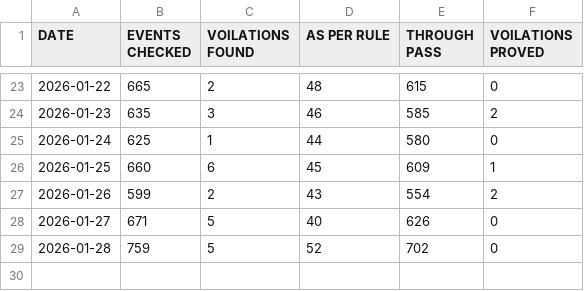
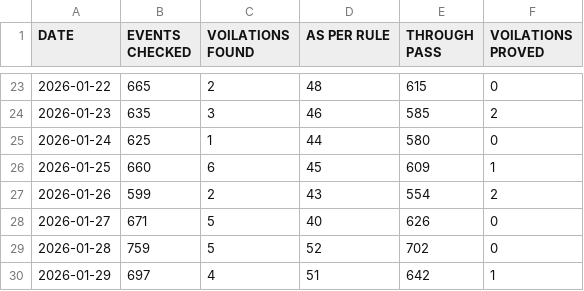
Before and after one commit to mlachhwani/cli-teloc-bmy-dashboard, a CSV file: data/2026-01/bulk_analysis.csv, drawn as a sheet; only a part is shown, gaps mark what is left out.

```diff
--- a/data/2026-01/bulk_analysis.csv
+++ b/data/2026-01/bulk_analysis.csv
@@ -29 +29,2 @@ DATE,EVENTS CHECKED,VOILATIONS FOUND,AS PER RULE,THROUGH PASS,VOILATIONS PROVED
 2026-01-28,759,5,52,702,0
+2026-01-29,697,4,51,642,1
```
Also changed, not shown: data/2026-01/bulk_violation_details.csv, data/2026-01/cvvrs.csv, 2 other files.
